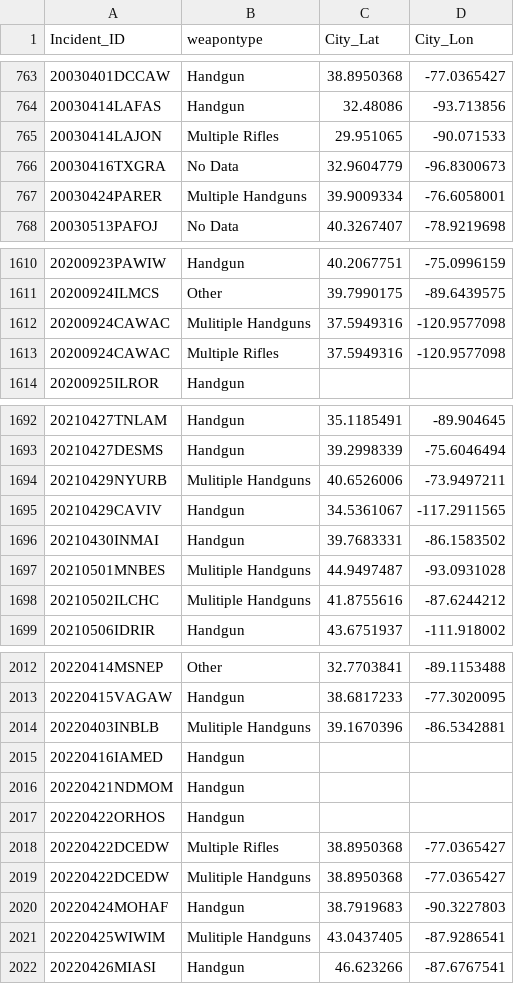
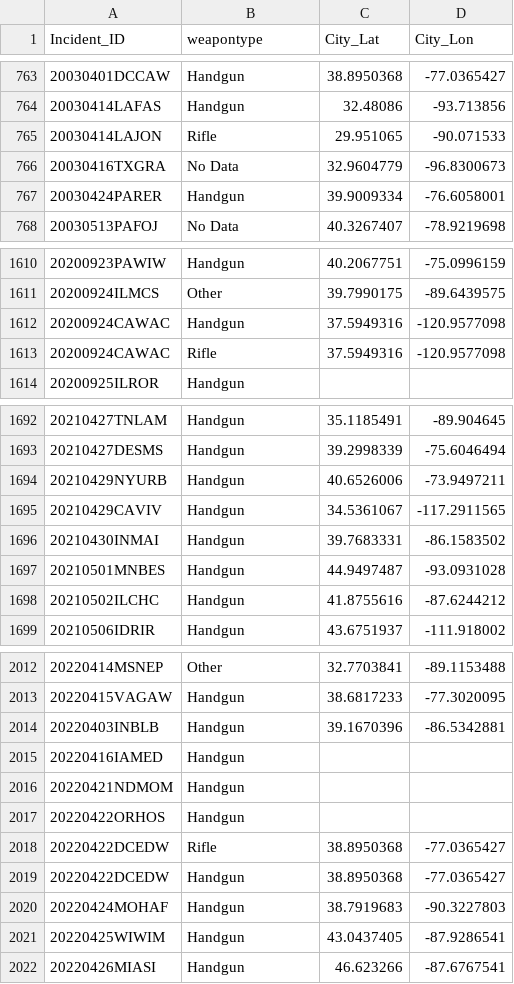
Before and after one commit to emilyshewcraft/project-three, a CSV file: Clean_Data/clean_weapon.csv, drawn as a sheet; only a part is shown, gaps mark what is left out; the diff covers the shown part only.

Commit message:
cleaning up weapon type

```diff
--- a/Clean_Data/clean_weapon.csv
+++ b/Clean_Data/clean_weapon.csv
@@ -764,5 +764,5 @@ Incident_ID,weapontype,City_Lat,City_Lon
 20030414LAFAS,Handgun,32.48086,-93.713856
-20030414LAJON,Multiple Rifles,29.951065,-90.071533
+20030414LAJON,Rifle,29.951065,-90.071533
 20030416TXGRA,No Data,32.9604779,-96.8300673
-20030424PARER,Multiple Handguns,39.9009334,-76.6058001
+20030424PARER,Handgun,39.9009334,-76.6058001
 20030513PAFOJ,No Data,40.3267407,-78.9219698
@@ -1611,4 +1611,4 @@ Incident_ID,weapontype,City_Lat,City_Lon
 20200924ILMCS,Other,39.7990175,-89.6439575
-20200924CAWAC,Mulitiple Handguns,37.5949316,-120.9577098
-20200924CAWAC,Multiple Rifles,37.5949316,-120.9577098
+20200924CAWAC,Handgun,37.5949316,-120.9577098
+20200924CAWAC,Rifle,37.5949316,-120.9577098
 20200925ILROR,Handgun,,
@@ -1693,7 +1693,7 @@ Incident_ID,weapontype,City_Lat,City_Lon
 20210427DESMS,Handgun,39.2998339,-75.6046494
-20210429NYURB,Mulitiple Handguns,40.6526006,-73.9497211
+20210429NYURB,Handgun,40.6526006,-73.9497211
 20210429CAVIV,Handgun,34.5361067,-117.2911565
 20210430INMAI,Handgun,39.7683331,-86.1583502
-20210501MNBES,Mulitiple Handguns,44.9497487,-93.0931028
-20210502ILCHC,Mulitiple Handguns,41.8755616,-87.6244212
+20210501MNBES,Handgun,44.9497487,-93.0931028
+20210502ILCHC,Handgun,41.8755616,-87.6244212
 20210506IDRIR,Handgun,43.6751937,-111.918002
@@ -2013,3 +2013,3 @@ Incident_ID,weapontype,City_Lat,City_Lon
 20220415VAGAW,Handgun,38.6817233,-77.3020095
-20220403INBLB,Mulitiple Handguns,39.1670396,-86.5342881
+20220403INBLB,Handgun,39.1670396,-86.5342881
 20220416IAMED,Handgun,,
@@ -2017,6 +2017,6 @@ Incident_ID,weapontype,City_Lat,City_Lon
 20220422ORHOS,Handgun,,
-20220422DCEDW,Multiple Rifles,38.8950368,-77.0365427
-20220422DCEDW,Mulitiple Handguns,38.8950368,-77.0365427
+20220422DCEDW,Rifle,38.8950368,-77.0365427
+20220422DCEDW,Handgun,38.8950368,-77.0365427
 20220424MOHAF,Handgun,38.7919683,-90.3227803
-20220425WIWIM,Mulitiple Handguns,43.0437405,-87.9286541
+20220425WIWIM,Handgun,43.0437405,-87.9286541
 20220426MIASI,Handgun,46.623266,-87.6767541
```
Also changed, not shown: 36 edited cells elsewhere in this file, 1 other file.
